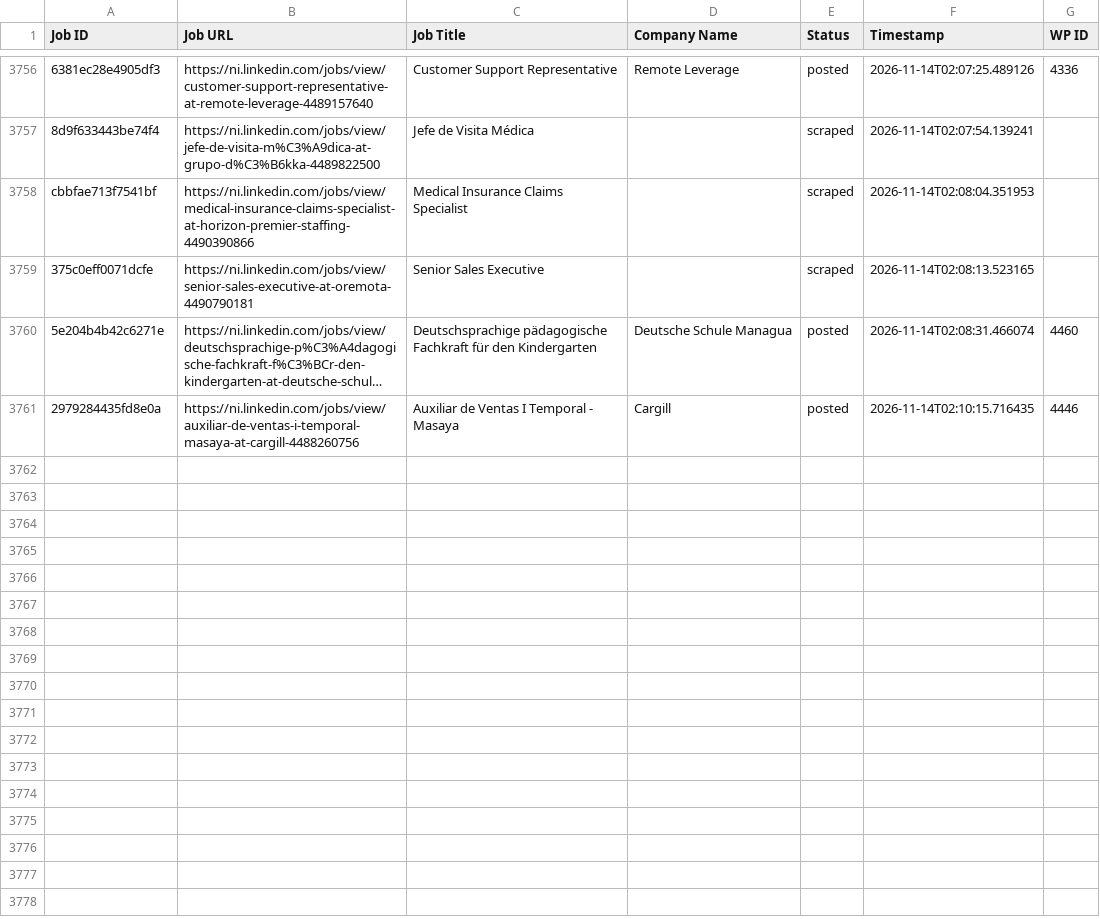
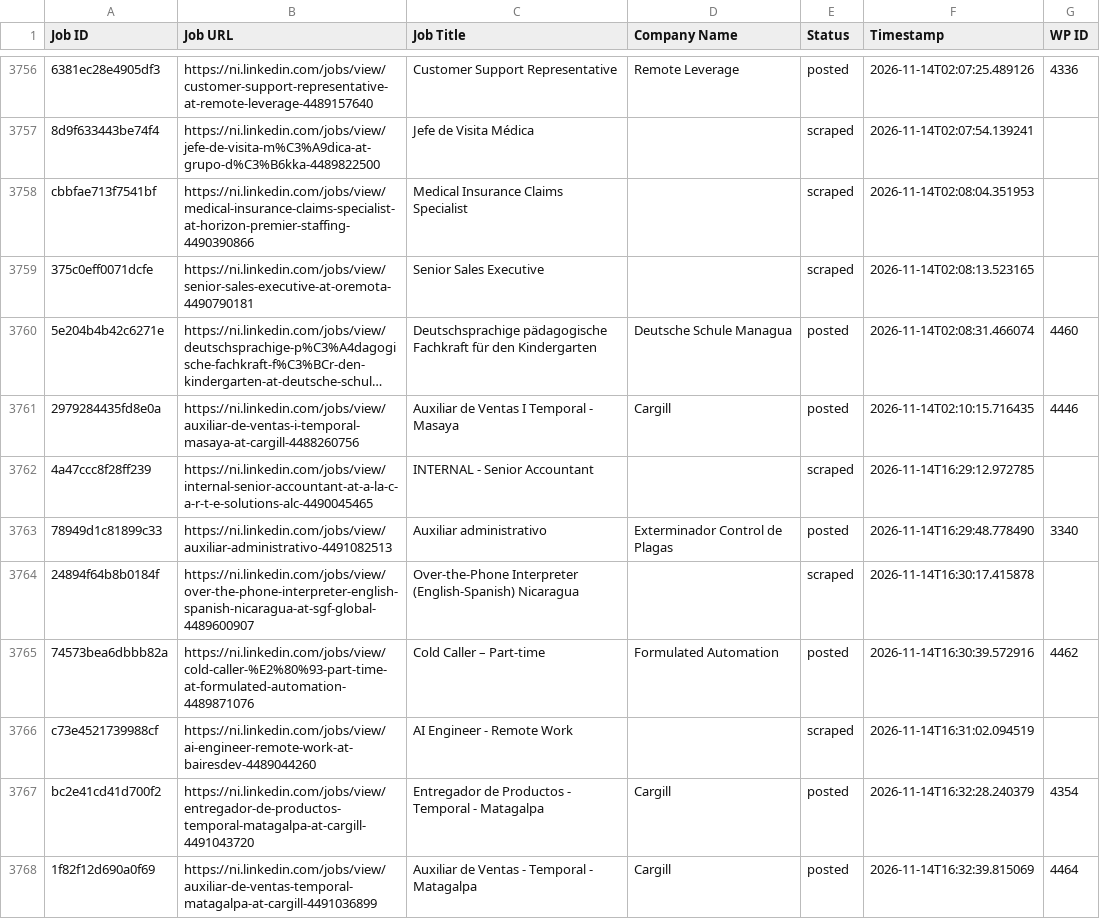
Before and after one commit to mimusdesign/ni, a CSV file: processed_jobs.csv, drawn as a sheet; only a part is shown, gaps mark what is left out; long unchanged cells end in ….

```diff
--- a/processed_jobs.csv
+++ b/processed_jobs.csv
@@ -3762 +3762,8 @@ cbbfae713f7541bf,https://ni.linkedin.com/jobs/view/medical-insurance-claims-spec
 2979284435fd8e0a,https://ni.linkedin.com/jobs/view/auxiliar-de-ventas-i-temporal-masaya-at-cargill-4488260756,Auxiliar de Ventas I Temporal - Masaya,Cargill,posted,2026-11-14T02:10:15.716435,4446
+4a47ccc8f28ff239,https://ni.linkedin.com/jobs/view/internal-senior-accountant-at-a-la-c-a-r-t-e-solutions-alc-4490045465,INTERNAL - Senior Accountant,,scraped,2026-11-14T16:29:12.972785,
+78949d1c81899c33,https://ni.linkedin.com/jobs/view/auxiliar-administrativo-4491082513,Auxiliar administrativo,Exterminador Control de Plagas,posted,2026-11-14T16:29:48.778490,3340
+24894f64b8b0184f,https://ni.linkedin.com/jobs/view/over-the-phone-interpreter-english-spanish-nicaragua-at-sgf-global-4489600907,Over-the-Phone Interpreter (English-Spanish) Nicaragua,,scraped,2026-11-14T16:30:17.415878,
+74573bea6dbbb82a,https://ni.linkedin.com/jobs/view/cold-caller-%E2%80%93-part-time-at-formulated-automation-4489871076,Cold Caller – Part-time,Formulated Automation,posted,2026-11-14T16:30:39.572916,4462
+c73e4521739988cf,https://ni.linkedin.com/jobs/view/ai-engineer-remote-work-at-bairesdev-4489044260,AI Engineer - Remote Work,,scraped,2026-11-14T16:31:02.094519,
+bc2e41cd41d700f2,https://ni.linkedin.com/jobs/view/entregador-de-productos-temporal-matagalpa-at-cargill-4491043720,Entregador de Productos - Temporal - Matagalpa,Cargill,posted,2026-11-14T16:32:28.240379,4354
+1f82f12d690a0f69,https://ni.linkedin.com/jobs/view/auxiliar-de-ventas-temporal-matagalpa-at-cargill-4491036899,Auxiliar de Ventas - Temporal - Matagalpa,Cargill,posted,2026-11-14T16:32:39.815069,4464
```
